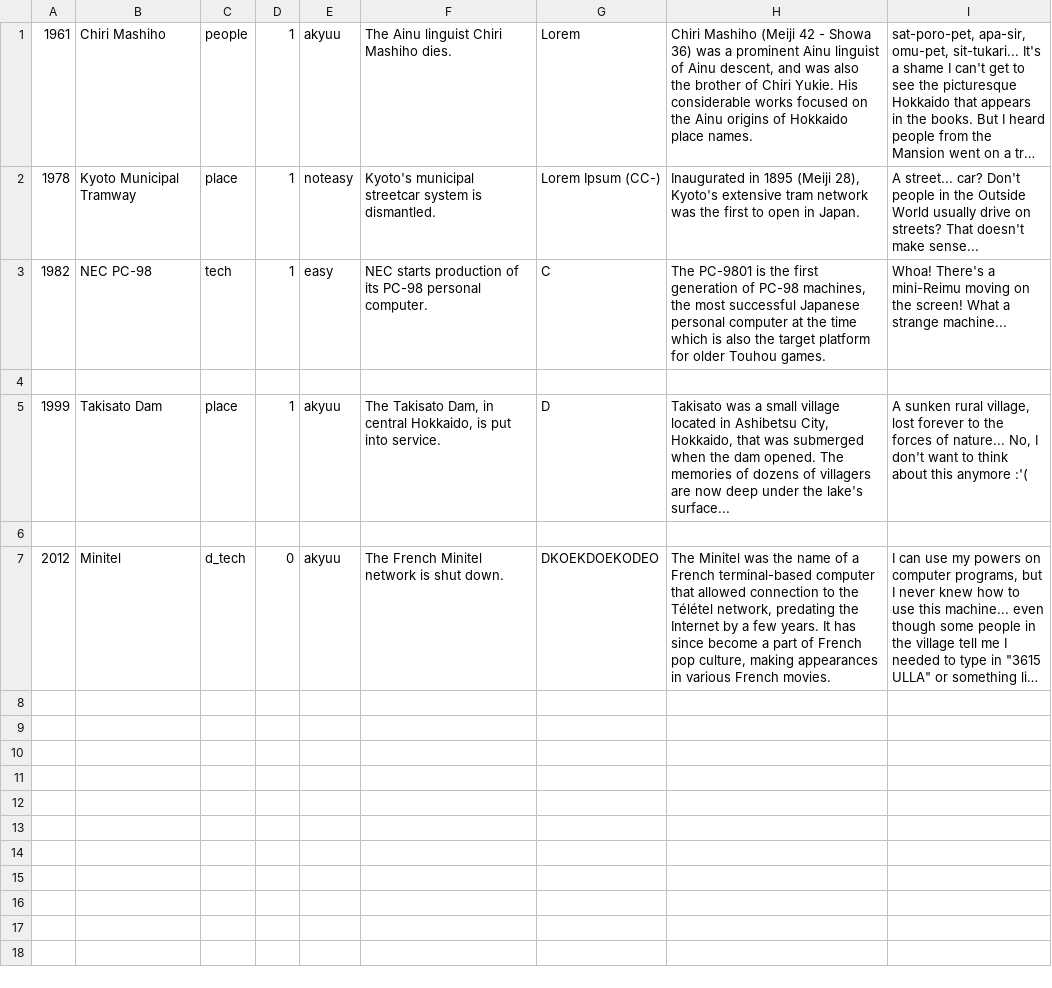
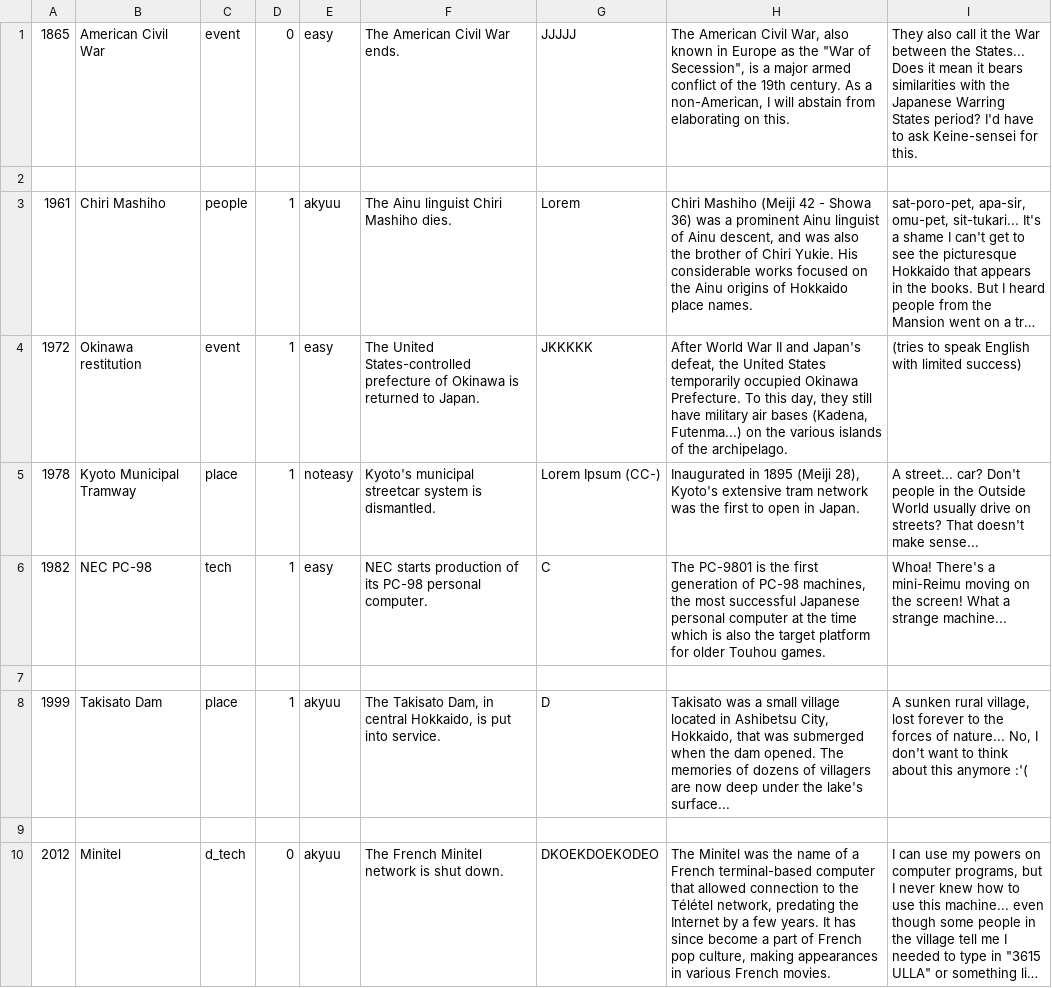
Before and after one commit to fmkr-project/tfgj-2024, a CSV file: Assets/Resources/outer.csv, drawn as a sheet; long unchanged cells end in …; the diff names each change by its address in the sheet, - before the commit and + after, or states it on an @@ line.

```diff
--- a/Assets/Resources/outer.csv
+++ b/Assets/Resources/outer.csv
+row 1: 1865 | American Civil War | event | 0 | easy | The American Civil War ends. | JJJJJ | The American Civil War, also known in Europe as the "War of Secession", is a major armed conflict of the 19th century. As a non-American, I will abstain from elaborating on this. | They also call it the War between the States... Does it mean it bears similarities with the Japanese Warring States period? I'd have to ask Keine-sensei for this.
+row 2: (empty)
+row 4: 1972 | Okinawa restitution | event | 1 | easy | The United States-controlled prefecture of Okinawa is returned to Japan. | JKKKKK | After World War II and Japan's defeat, the United States temporarily occupied Okinawa Prefecture. To this day, they still have military air bases (Kadena, Futenma...) on the various islands of the archipelago. | (tries to speak English with limited success)
```
Also changed, not shown: Assets/Resources/inner.csv, 15 other files.
